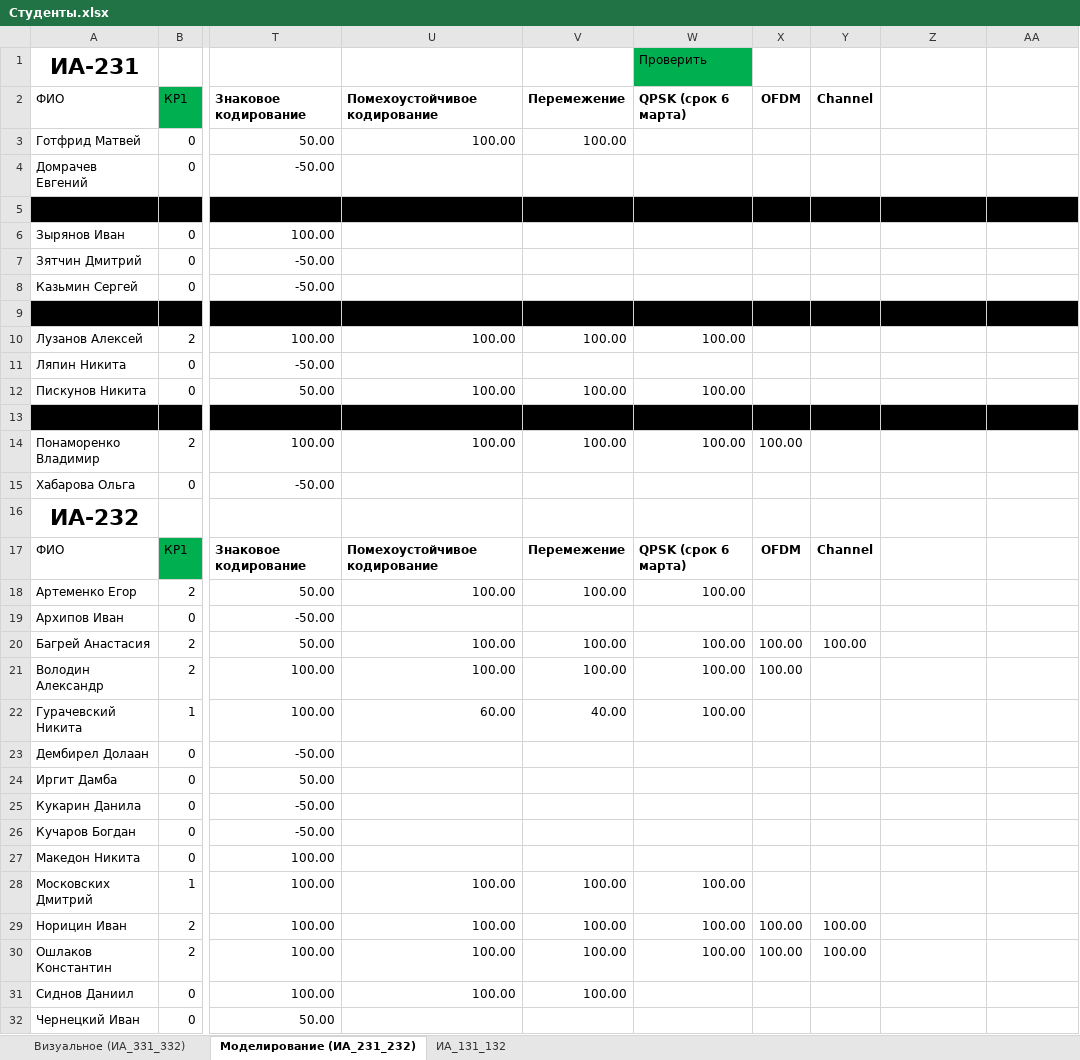
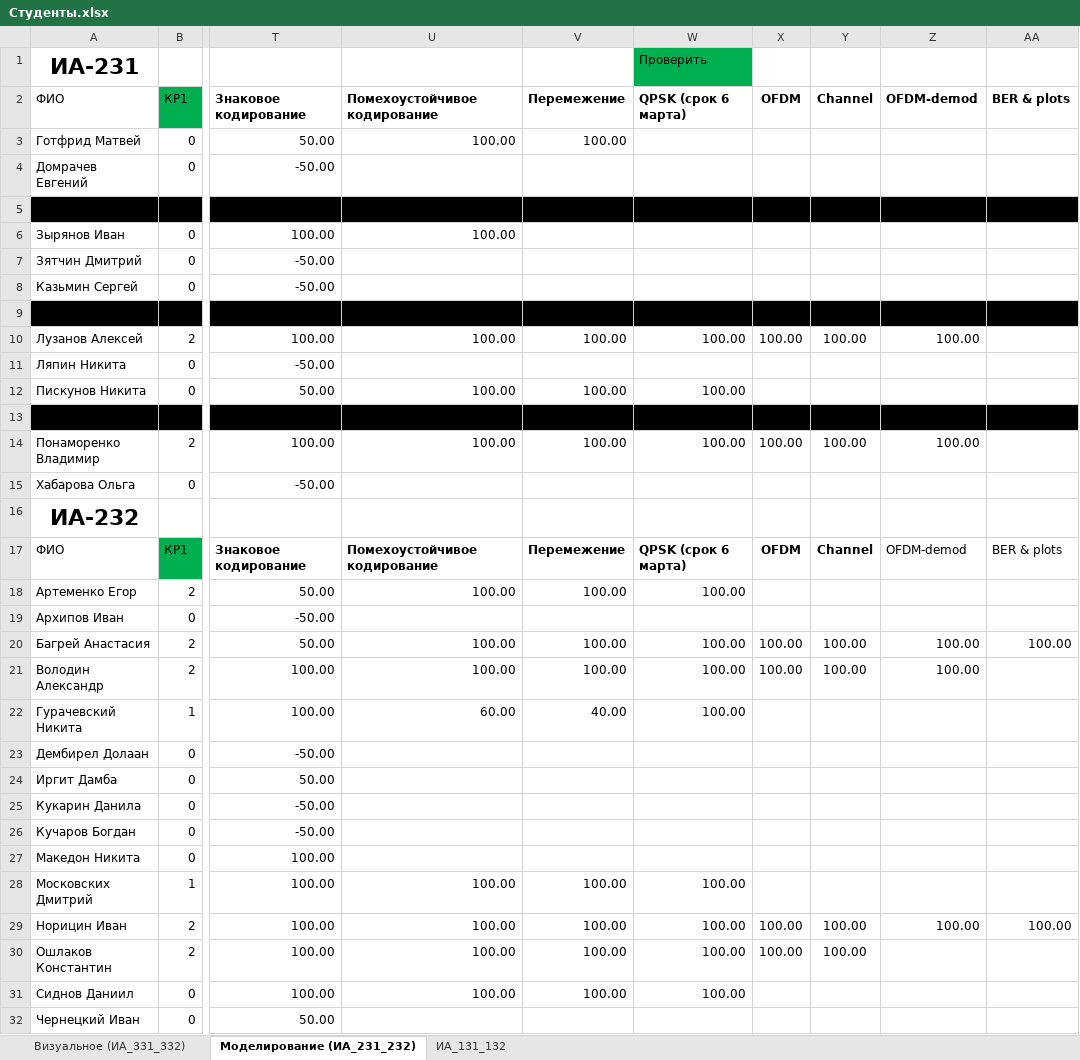
Before and after one commit to sibsutisTelecomDep/blog, an Excel workbook: students/Студенты.xlsx, sheet Моделирование (ИА_231_232), drawn as a sheet; only a part is shown, gaps mark what is left out; values as stored, in another font and other column widths than the file's, no borders; the diff names each change by its address in the sheet, - before the commit and + after, or states it on an @@ line.

Commit message:
17.04 update

```diff
--- a/students/Студенты.xlsx (sheet Моделирование (ИА_231_232))
+++ b/students/Студенты.xlsx (sheet Моделирование (ИА_231_232))
-Z2: (empty)
+Z2: OFDM-demod
-AA2: (empty)
+AA2: BER & plots
-U6: (empty)
+U6: 100.00
-X10: (empty)
+X10: 100.00
-Y10: (empty)
+Y10: 100.00
-Z10: (empty)
+Z10: 100.00
-Y14: (empty)
+Y14: 100.00
-Z14: (empty)
+Z14: 100.00
-Z17: (empty)
+Z17: OFDM-demod
-AA17: (empty)
+AA17: BER & plots
-Z20:Z21: (empty)
+Z20:Z21: 100.00
-AA20: (empty)
+AA20: 100.00
-Y21: (empty)
+Y21: 100.00
-Z29: (empty)
+Z29: 100.00
-AA29: (empty)
+AA29: 100.00
-W31: (empty)
+W31: 100.00
```
Also changed, not shown: sheet ИА_131_132, formulas that keep their value.
